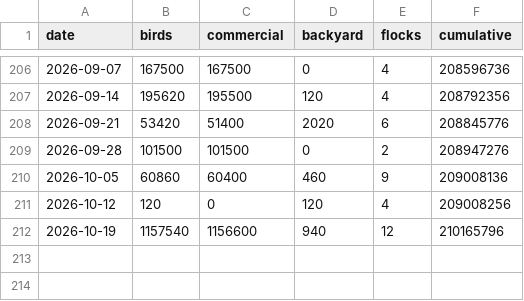
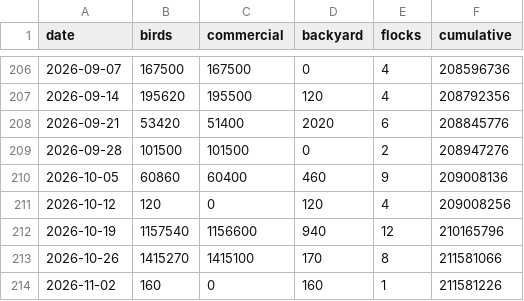
Before and after one commit to ryooan/ryanbeck-site, a CSV file: public/data/forecasting/hpai-depopulations.csv, drawn as a sheet; only a part is shown, gaps mark what is left out; the diff names each change by its address in the sheet, - before the commit and + after, or states it on an @@ line.

```diff
--- a/public/data/forecasting/hpai-depopulations.csv
+++ b/public/data/forecasting/hpai-depopulations.csv
+row 213: 2026-10-26 | 1415270 | 1415100 | 170 | 8 | 211581066
+row 214: 2026-11-02 | 160 | 0 | 160 | 1 | 211581226
```
Also changed, not shown: public/data/forecasting/covid-weekly-admissions.csv, public/data/forecasting/flu-hospitalizations-states.csv, 14 other files.
